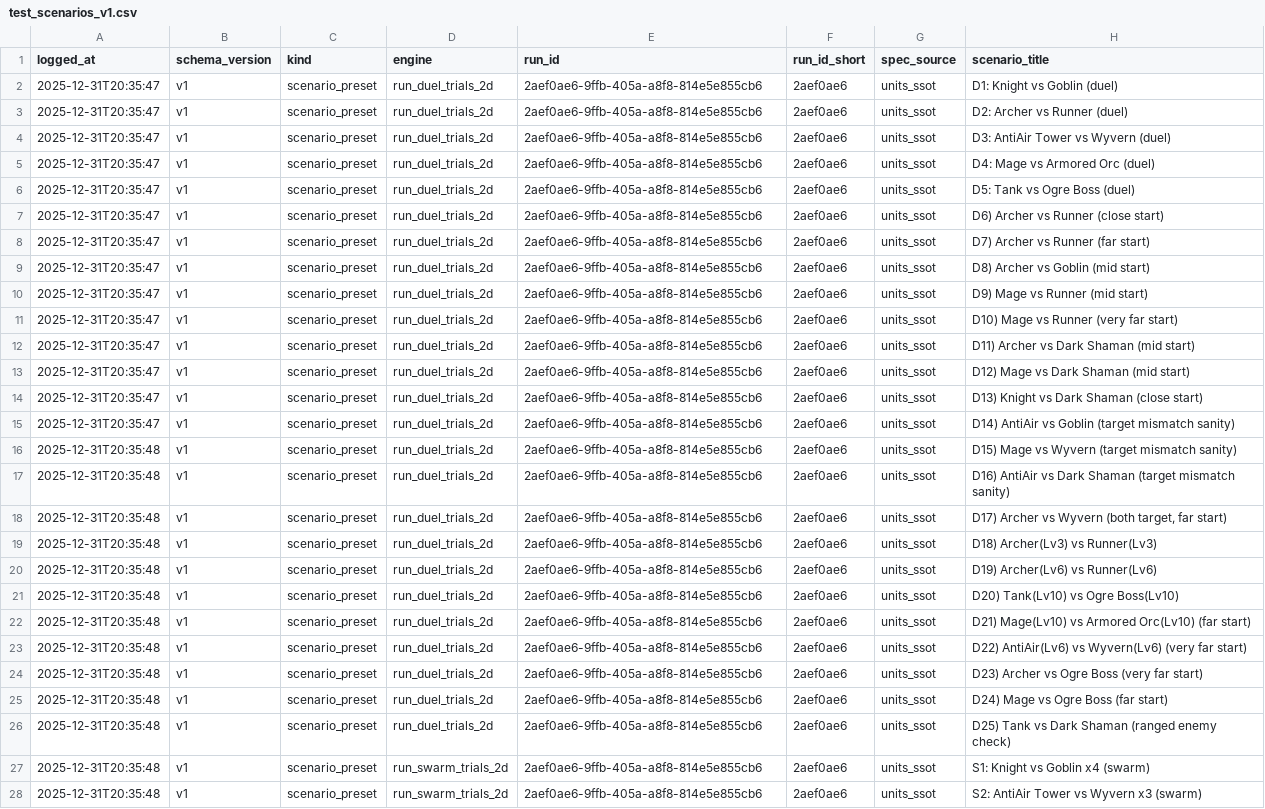
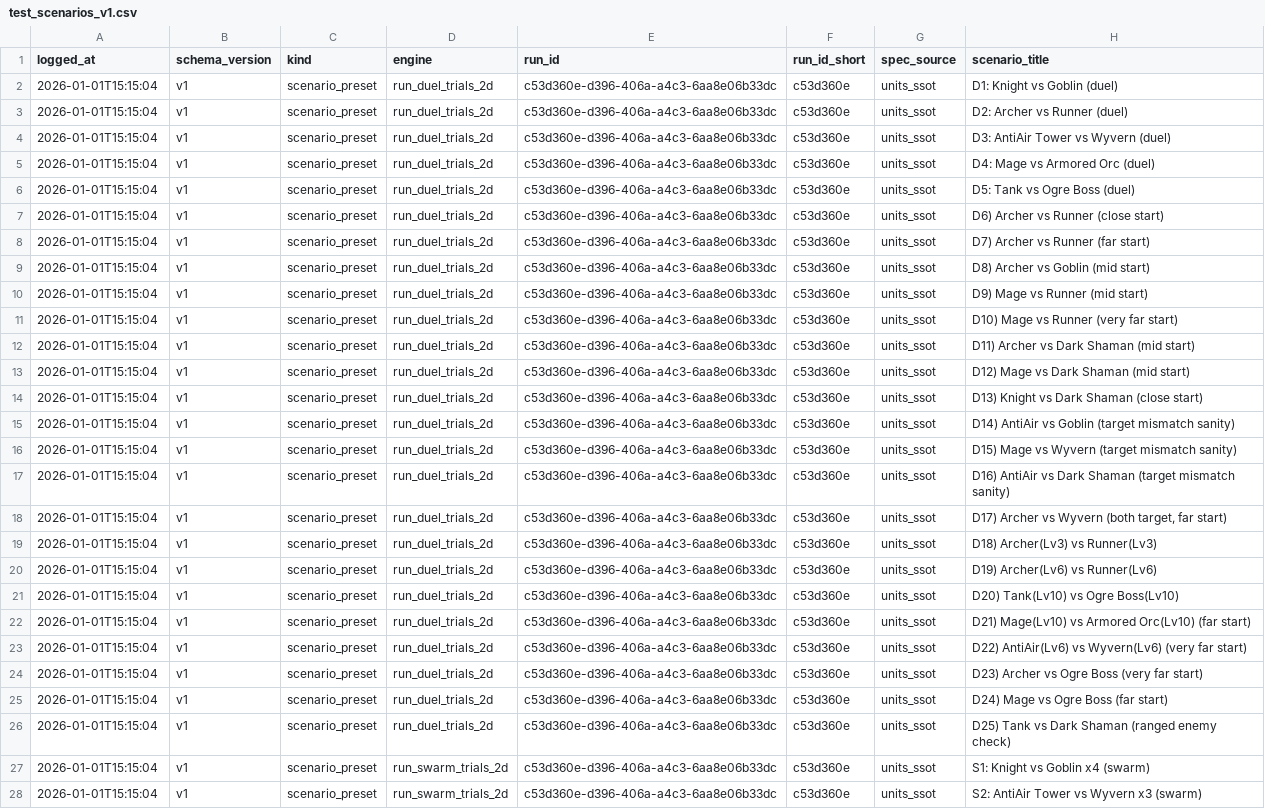
Before and after one commit to noblesi/ai-game-study, a CSV file: notebooks/defense-balancing-tool/datasets/test_scenarios_v1.csv, drawn as a sheet; only a part is shown; the diff covers the shown part only; the diff names each change by its address in the sheet, - before the commit and + after, or states it on an @@ line.

```diff
--- a/notebooks/defense-balancing-tool/datasets/test_scenarios_v1.csv
+++ b/notebooks/defense-balancing-tool/datasets/test_scenarios_v1.csv
-A2:A15 (logged_at): 2025-12-31T20:35:47
+A2:A15 (logged_at): 2026-01-01T15:15:04
-E2:E28 (run_id): 2aef0ae6-9ffb-405a-a8f8-814e5e855cb6
+E2:E28 (run_id): c53d360e-d396-406a-a4c3-6aa8e06b33dc
-F2:F28 (run_id_short): 2aef0ae6
+F2:F28 (run_id_short): c53d360e
-A16:A28 (logged_at): 2025-12-31T20:35:48
+A16:A28 (logged_at): 2026-01-01T15:15:04
```
Also changed, not shown: 36 edited cells elsewhere in this file, 53 other files.
